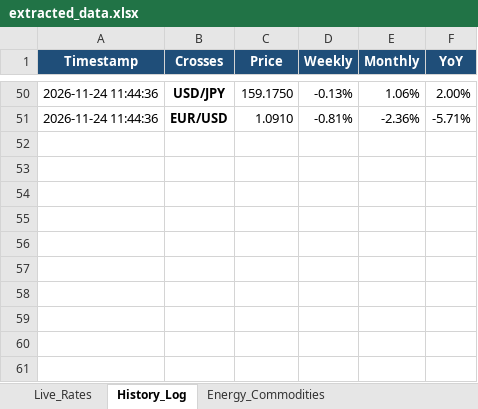
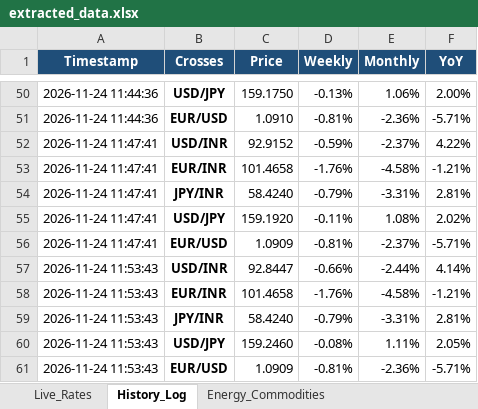
Before and after one commit to purplemadhu2910/Target-Currency-Scrapping, an Excel workbook: extracted_data.xlsx, sheet History_Log, drawn as a sheet; only a part is shown, gaps mark what is left out; values as stored, in another font and other column widths than the file's, no borders; the diff names each change by its address in the sheet, - before the commit and + after, or states it on an @@ line.

```diff
--- a/extracted_data.xlsx (sheet History_Log)
+++ b/extracted_data.xlsx (sheet History_Log)
+row 52: 2026-11-24 11:47:41 | USD/INR | 92.9152 | -0.59% | -2.37% | 4.22%
+row 53: 2026-11-24 11:47:41 | EUR/INR | 101.4658 | -1.76% | -4.58% | -1.21%
+row 54: 2026-11-24 11:47:41 | JPY/INR | 58.4240 | -0.79% | -3.31% | 2.81%
+row 55: 2026-11-24 11:47:41 | USD/JPY | 159.1920 | -0.11% | 1.08% | 2.02%
+row 56: 2026-11-24 11:47:41 | EUR/USD | 1.0909 | -0.81% | -2.37% | -5.71%
+row 57: 2026-11-24 11:53:43 | USD/INR | 92.8447 | -0.66% | -2.44% | 4.14%
+row 58: 2026-11-24 11:53:43 | EUR/INR | 101.4658 | -1.76% | -4.58% | -1.21%
+row 59: 2026-11-24 11:53:43 | JPY/INR | 58.4240 | -0.79% | -3.31% | 2.81%
+row 60: 2026-11-24 11:53:43 | USD/JPY | 159.2460 | -0.08% | 1.11% | 2.05%
+row 61: 2026-11-24 11:53:43 | EUR/USD | 1.0909 | -0.81% | -2.36% | -5.71%
```
Also changed, not shown: sheet Metals_Commodities, sheet Energy_Commodities, sheet Live_Rates, output/extracted_data.xlsx, 3 other files.
